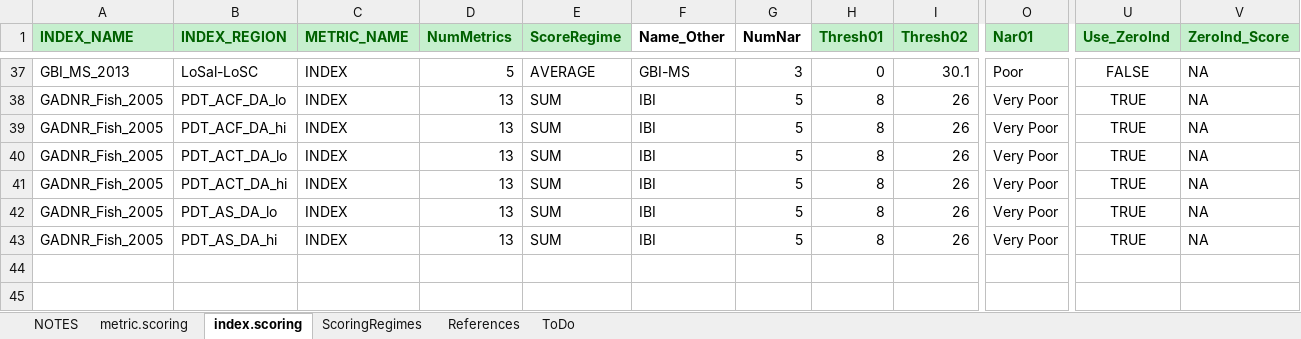
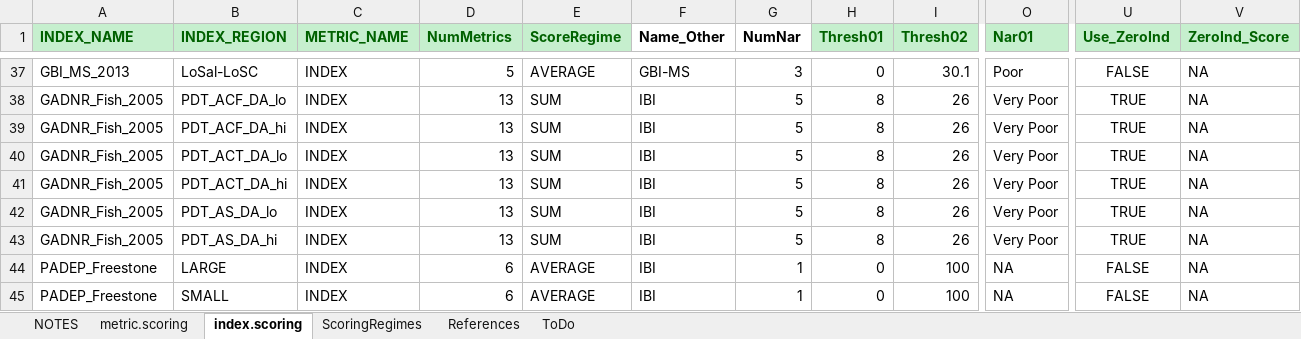
Before and after one commit to leppott/BioMonTools, an Excel workbook: inst/extdata/MetricScoring.xlsx, sheet index.scoring, drawn as a sheet; only a part is shown, gaps mark what is left out; values as stored, in another font and other column widths than the file's, no borders; rows hold the shown columns only; the diff names each change by its address in the sheet, - before the commit and + after, or states it on an @@ line.

Commit message:
v0.4.0.9017
Updates for PA DEP Freestone IBI; Issue #3

```diff
--- a/inst/extdata/MetricScoring.xlsx (sheet index.scoring)
+++ b/inst/extdata/MetricScoring.xlsx (sheet index.scoring)
+row 44: PADEP_Freestone | LARGE | INDEX | 6 | AVERAGE | IBI | 1 | 0 | 100 | NA | FALSE | NA
+row 45: PADEP_Freestone | SMALL | INDEX | 6 | AVERAGE | IBI | 1 | 0 | 100 | NA | FALSE | NA
```
Also changed, not shown: sheet metric.scoring, sheet References, inst/extdata/MetricNames.xlsx, 7 other files.
